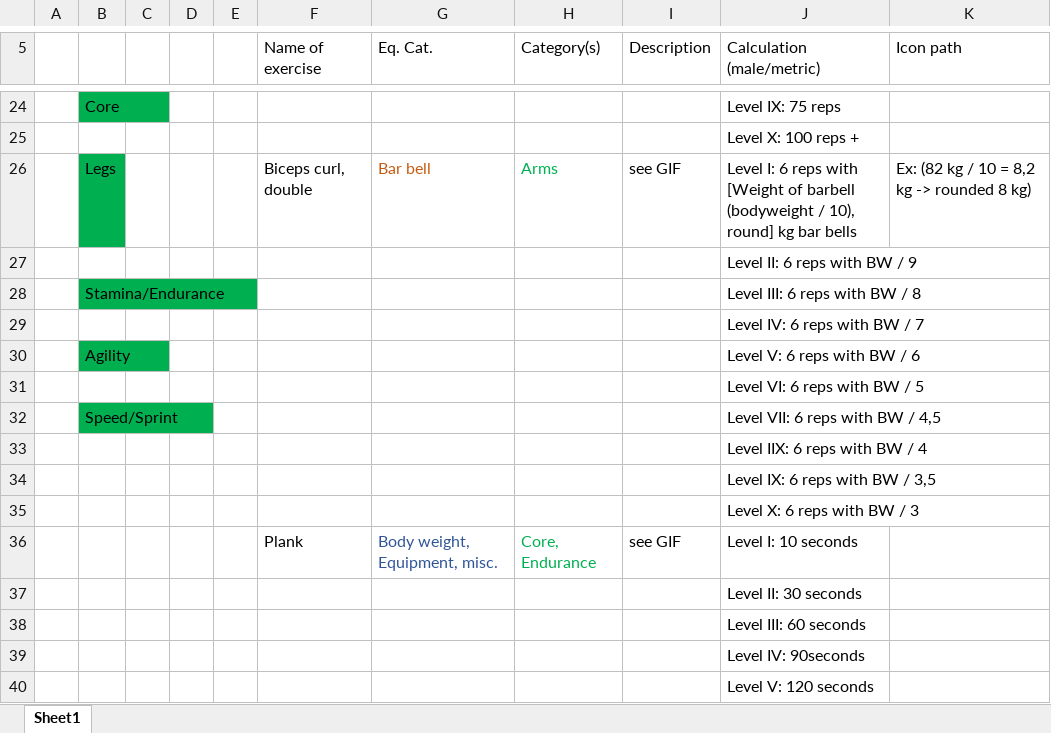
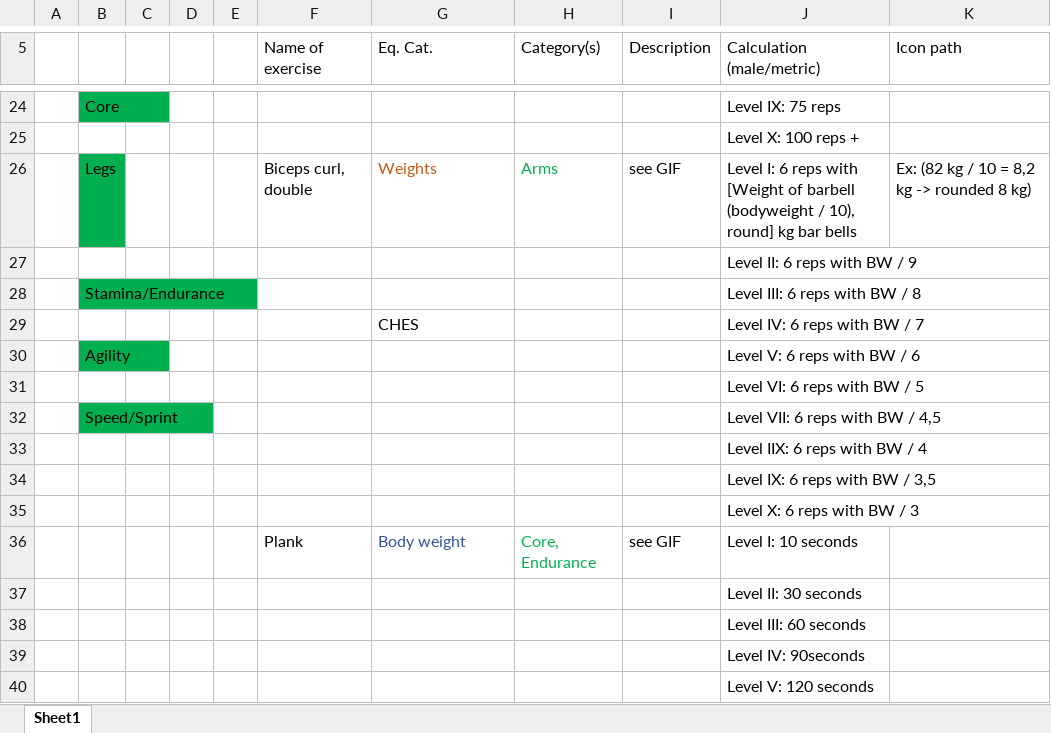
Before and after one commit to nkragbak/nkragbak.github.io, an Excel workbook: byoh/Exercise library.xlsx, sheet Sheet1, drawn as a sheet; only a part is shown, gaps mark what is left out; values as stored, in another font and other column widths than the file's, no borders; the diff names each change by its address in the sheet, - before the commit and + after, or states it on an @@ line.

```diff
--- a/byoh/Exercise library.xlsx (sheet Sheet1)
+++ b/byoh/Exercise library.xlsx (sheet Sheet1)
-G26 (Eq. Cat.): Bar bell
+G26 (Eq. Cat.): Weights
-G29 (Eq. Cat.): (empty)
+G29 (Eq. Cat.): CHES
-G36 (Eq. Cat.): Body weight, Equipment, misc.
+G36 (Eq. Cat.): Body weight
```
Also changed, not shown: 20 other files.
